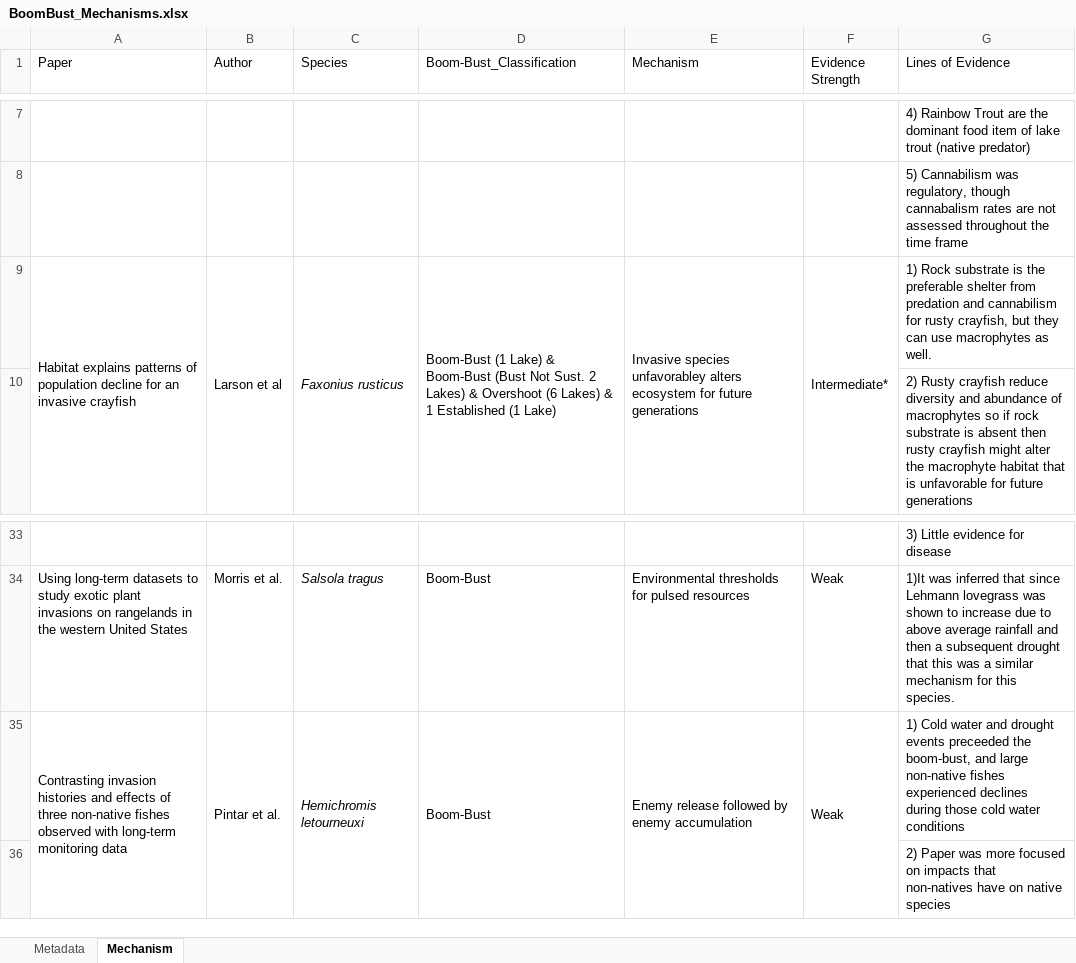
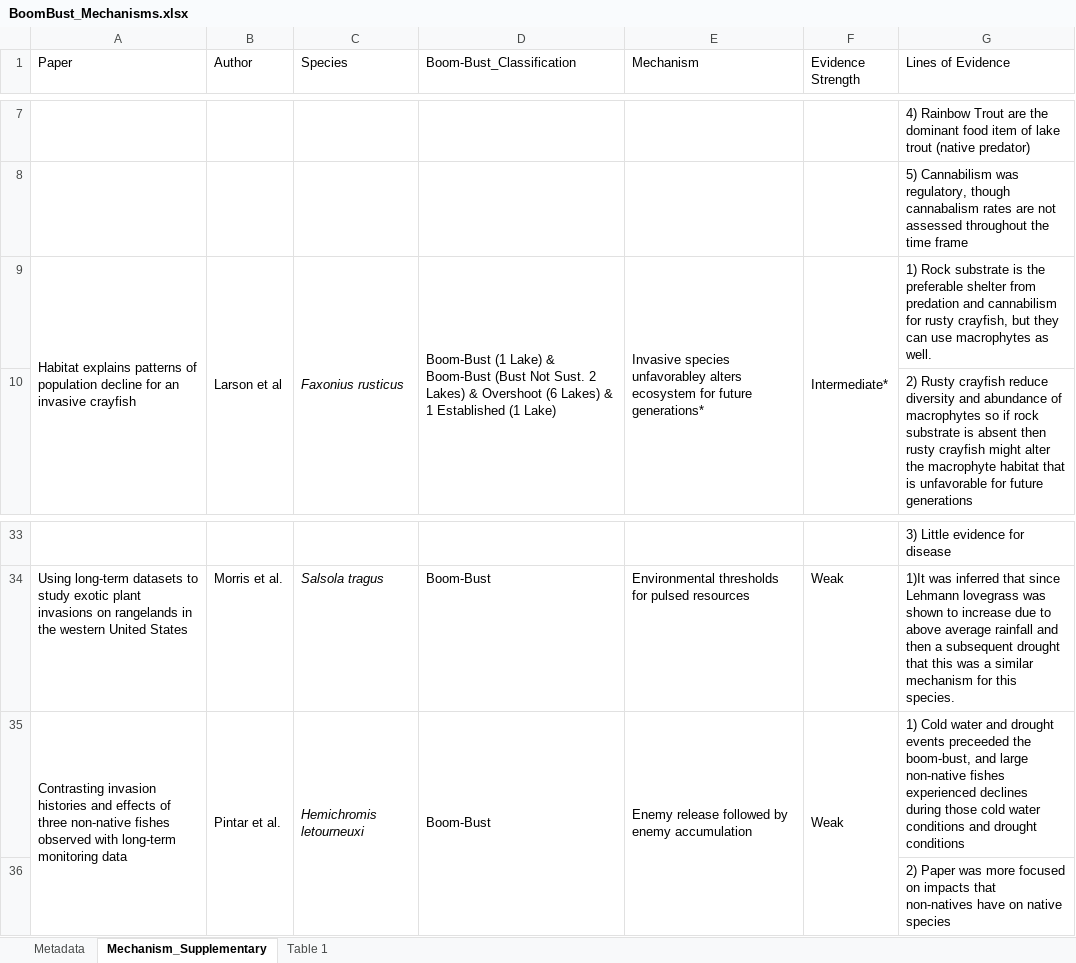
Before and after one commit to nbarrus1/CH1_boom-bust, an Excel workbook: data/BoomBust_Mechanisms.xlsx, sheet Mechanism_Supplementary, drawn as a sheet; only a part is shown, gaps mark what is left out; values as stored, in another font and other column widths than the file's, no borders; the diff names each change by its address in the sheet, - before the commit and + after, or states it on an @@ line.

```diff
--- a/data/BoomBust_Mechanisms.xlsx (sheet Mechanism_Supplementary)
+++ b/data/BoomBust_Mechanisms.xlsx (sheet Mechanism_Supplementary)
-sheet tab: Mechanism
+sheet tab: Mechanism_Supplementary
+sheet tab: Table 1
-E9 (Mechanism): …for future generations
+E9 (Mechanism): …for future generations*
-G35 (Lines of Evidence): …water conditions
+G35 (Lines of Evidence): …water conditions and drought conditions
```
Also changed, not shown: 18 other files.
